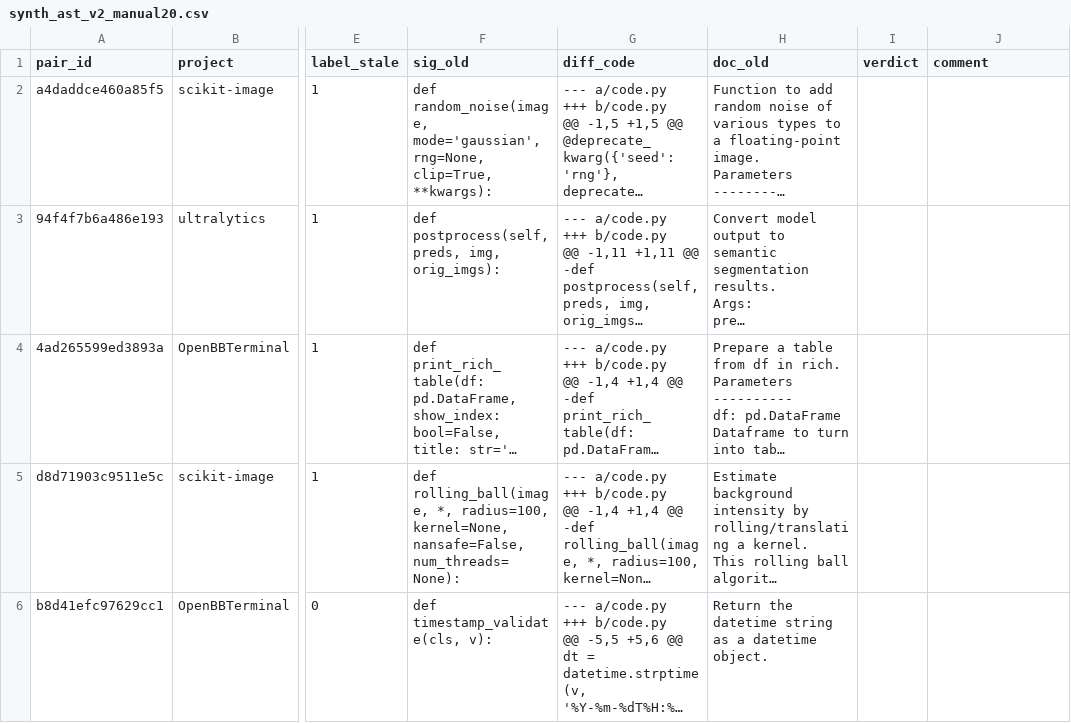
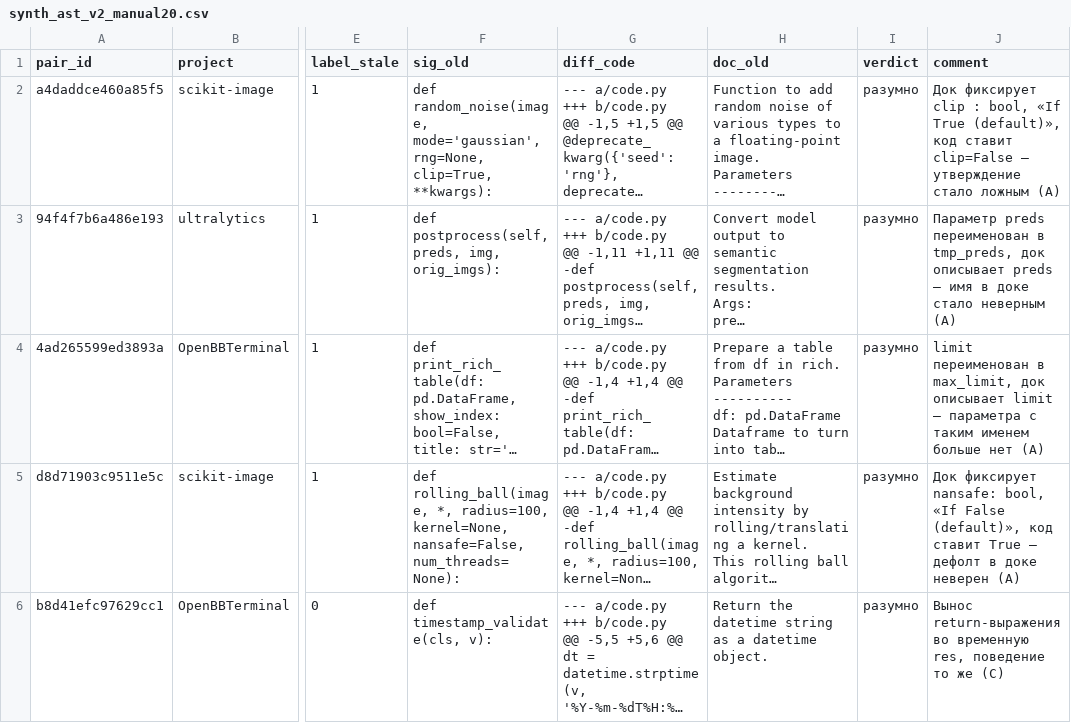
Before and after one commit to o1uh/FreshDoc, a CSV file: reports/synth_ast_v2_manual20.csv, drawn as a sheet; only a part is shown, gaps mark what is left out; long unchanged cells end in …; the diff covers the shown part only; the diff names each change by its address in the sheet, - before the commit and + after, or states it on an @@ line.

Commit message:
docs(synth): первая разметка 20 пар synth_ast_v2 (16/20 разумно)
Ручная разметка: 16 разумно, 4 неразумно (3 на test_-функциях). Артефакт раунда 1. Refs: FD-09

```diff
--- a/reports/synth_ast_v2_manual20.csv
+++ b/reports/synth_ast_v2_manual20.csv
-I2:I6 (verdict): (empty)
+I2:I6 (verdict): разумно
-J2 (comment): (empty)
+J2 (comment): Док фиксирует clip : bool, «If True (default)», код ставит clip=False — утверждение стало ложным (A)
-J3 (comment): (empty)
+J3 (comment): Параметр preds переименован в tmp_preds, док описывает preds — имя в доке стало неверным (A)
-J4 (comment): (empty)
+J4 (comment): limit переименован в max_limit, док описывает limit — параметра с таким именем больше нет (A)
-J5 (comment): (empty)
+J5 (comment): Док фиксирует nansafe: bool, «If False (default)», код ставит True — дефолт в доке неверен (A)
-J6 (comment): (empty)
+J6 (comment): Вынос return-выражения во временную res, поведение то же (C)
```
Also changed, not shown: 30 edited cells elsewhere in this file.
